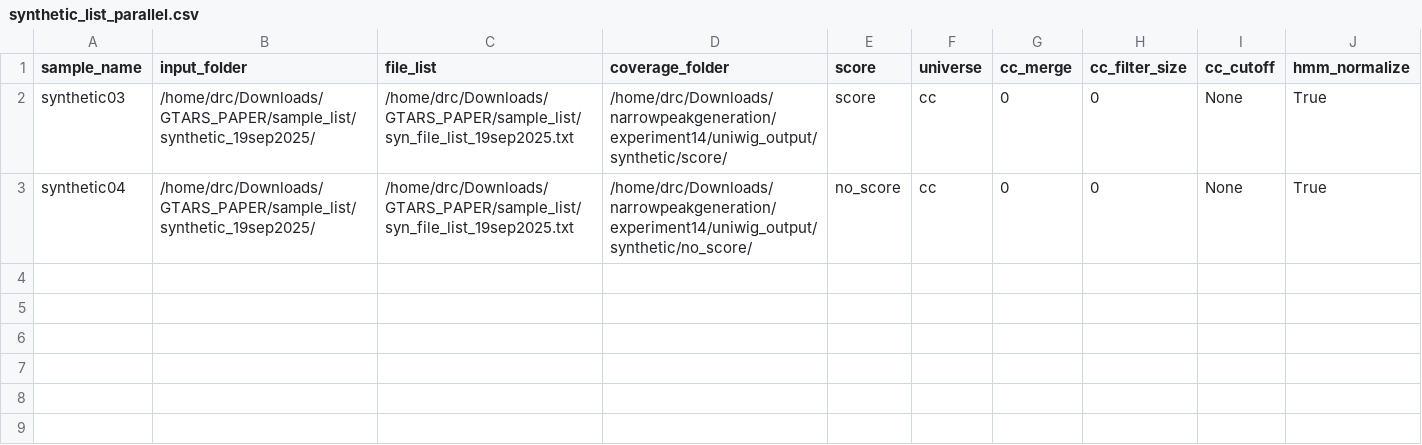
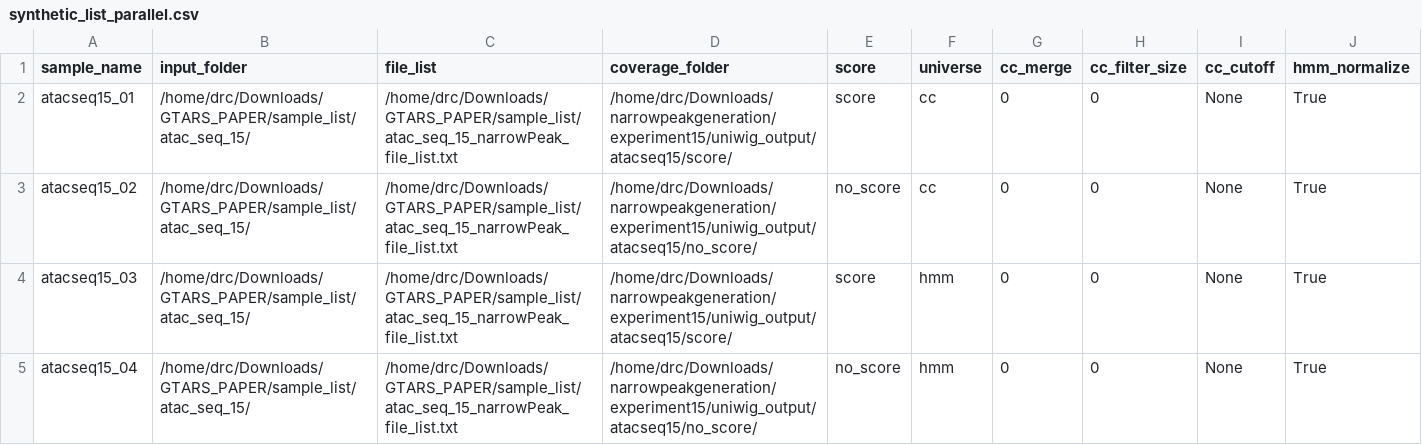
Before and after one commit to donaldcampbelljr/uniwig_paper_scripts, a CSV file: metadata/synthetic_list_parallel.csv, drawn as a sheet.

Commit message:
add script fror filtering lone peaks

```diff
--- a/metadata/synthetic_list_parallel.csv
+++ b/metadata/synthetic_list_parallel.csv
@@ -1,3 +1,5 @@
 sample_name,input_folder,file_list,coverage_folder,score,universe,cc_merge,cc_filter_size,cc_cutoff,hmm_normalize
-synthetic03,/home/drc/Downloads/GTARS_PAPER/sample_list/synthetic_19sep2025/,/home/drc/Downloads/GTARS_PAPER/sample_list/syn_file_list_19sep2025.txt,/home/drc/Downloads/narrowpeakgeneration/experiment14/uniwig_output/synthetic/score/,score,cc,0,0,None,True
-synthetic04,/home/drc/Downloads/GTARS_PAPER/sample_list/synthetic_19sep2025/,/home/drc/Downloads/GTARS_PAPER/sample_list/syn_file_list_19sep2025.txt,/home/drc/Downloads/narrowpeakgeneration/experiment14/uniwig_output/synthetic/no_score/,no_score,cc,0,0,None,True
+atacseq15_01,/home/drc/Downloads/GTARS_PAPER/sample_list/atac_seq_15/,/home/drc/Downloads/GTARS_PAPER/sample_list/atac_seq_15_narrowPeak_file_list.txt,/home/drc/Downloads/narrowpeakgeneration/experiment15/uniwig_output/atacseq15/score/,score,cc,0,0,None,True
+atacseq15_02,/home/drc/Downloads/GTARS_PAPER/sample_list/atac_seq_15/,/home/drc/Downloads/GTARS_PAPER/sample_list/atac_seq_15_narrowPeak_file_list.txt,/home/drc/Downloads/narrowpeakgeneration/experiment15/uniwig_output/atacseq15/no_score/,no_score,cc,0,0,None,True
+atacseq15_03,/home/drc/Downloads/GTARS_PAPER/sample_list/atac_seq_15/,/home/drc/Downloads/GTARS_PAPER/sample_list/atac_seq_15_narrowPeak_file_list.txt,/home/drc/Downloads/narrowpeakgeneration/experiment15/uniwig_output/atacseq15/score/,score,hmm,0,0,None,True
+atacseq15_04,/home/drc/Downloads/GTARS_PAPER/sample_list/atac_seq_15/,/home/drc/Downloads/GTARS_PAPER/sample_list/atac_seq_15_narrowPeak_file_list.txt,/home/drc/Downloads/narrowpeakgeneration/experiment15/uniwig_output/atacseq15/no_score/,no_score,hmm,0,0,None,True
```
Also changed, not shown: metadata/synthetic_list.csv, 3 other files.
